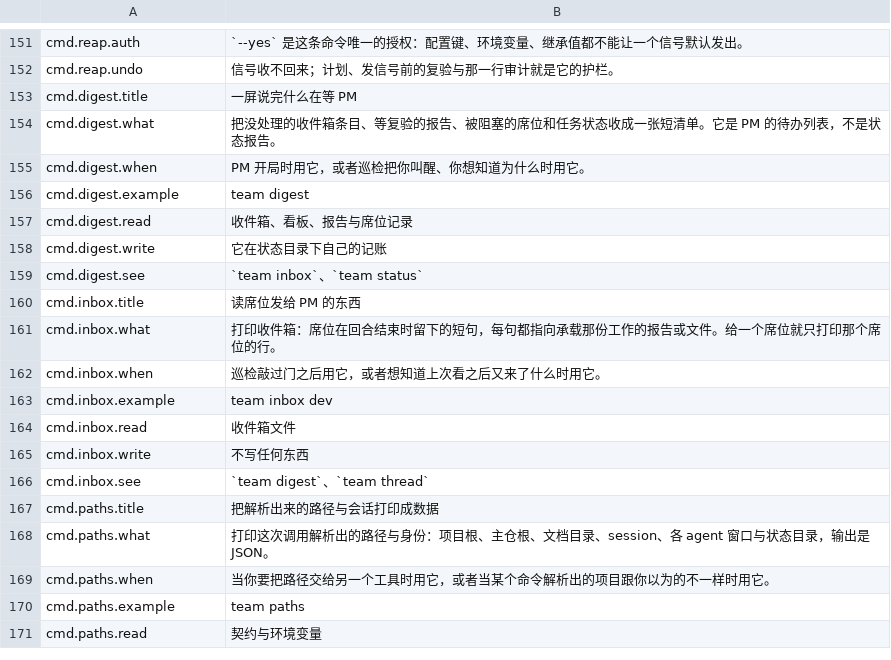
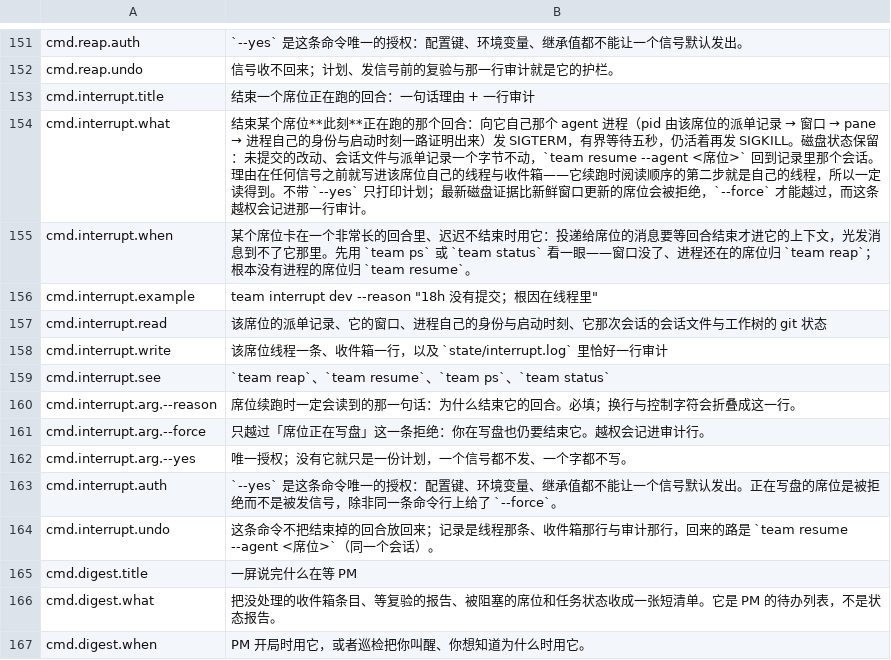
Before and after one commit to Track07-cda/teamsmith, a TSV file: skills/teamsmith/scripts/strings/help.zh.tsv, drawn as a sheet; only a part is shown, gaps mark what is left out; the shorter side is filled out with more unchanged rows.

```diff
--- a/skills/teamsmith/scripts/strings/help.zh.tsv
+++ b/skills/teamsmith/scripts/strings/help.zh.tsv
@@ -152,2 +152,14 @@ cmd.reap.auth	`--yes` 是这条命令唯一的授权：配置键、环境变量
 cmd.reap.undo	信号收不回来；计划、发信号前的复验与那一行审计就是它的护栏。
+cmd.interrupt.title	结束一个席位正在跑的回合：一句话理由 + 一行审计
+cmd.interrupt.what	结束某个席位**此刻**正在跑的那个回合：向它自己那个 agent 进程（pid 由该席位的派单记录 → 窗口 → pane → 进程自己的身份与启动时刻一路证明出来）发 SIGTERM，有界等待五秒，仍活着再发 SIGKILL。磁盘状态保留：未提交的改动、会话文件与派单记录一个字节不动，`team resume --agent <席位>` 回到记录里那个会话。理由在任何信号之前就写进该席位自己的线程与收件箱——它续跑时阅读顺序的第二步就是自己的线程，所以一定读得到。不带 `--yes` 只打印计划；最新磁盘证据比新鲜窗口更新的席位会被拒绝，`--force` 才能越过，而这条越权会记进那一行审计。
+cmd.interrupt.when	某个席位卡在一个非常长的回合里、迟迟不结束时用它：投递给席位的消息要等回合结束才进它的上下文，光发消息到不了它那里。先用 `team ps` 或 `team status` 看一眼——窗口没了、进程还在的席位归 `team reap`；根本没有进程的席位归 `team resume`。
+cmd.interrupt.example	team interrupt dev --reason "18h 没有提交；根因在线程里"
+cmd.interrupt.read	该席位的派单记录、它的窗口、进程自己的身份与启动时刻、它那次会话的会话文件与工作树的 git 状态
+cmd.interrupt.write	该席位线程一条、收件箱一行，以及 `state/interrupt.log` 里恰好一行审计
+cmd.interrupt.see	`team reap`、`team resume`、`team ps`、`team status`
+cmd.interrupt.arg.--reason	席位续跑时一定会读到的那一句话：为什么结束它的回合。必填；换行与控制字符会折叠成这一行。
+cmd.interrupt.arg.--force	只越过「席位正在写盘」这一条拒绝：你在写盘也仍要结束它。越权会记进审计行。
+cmd.interrupt.arg.--yes	唯一授权；没有它就只是一份计划，一个信号都不发、一个字都不写。
+cmd.interrupt.auth	`--yes` 是这条命令唯一的授权：配置键、环境变量、继承值都不能让一个信号默认发出。正在写盘的席位是被拒绝而不是被发信号，除非同一条命令行上给了 `--force`。
+cmd.interrupt.undo	这条命令不把结束掉的回合放回来；记录是线程那条、收件箱那行与审计那行，回来的路是 `team resume --agent <席位>`（同一个会话）。
 cmd.digest.title	一屏说完什么在等 PM
```
Also changed, not shown: skills/teamsmith/scripts/strings/commands.tsv, skills/teamsmith/scripts/strings/help.en.tsv, 7 other files.
